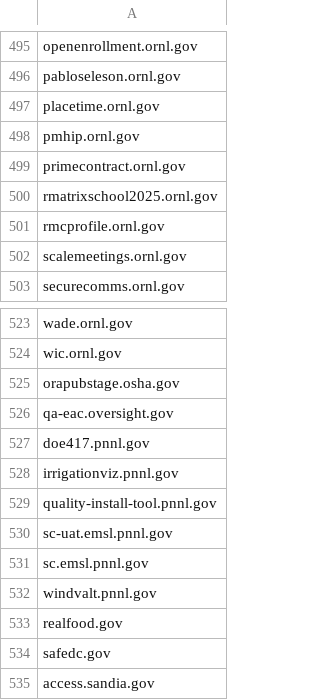
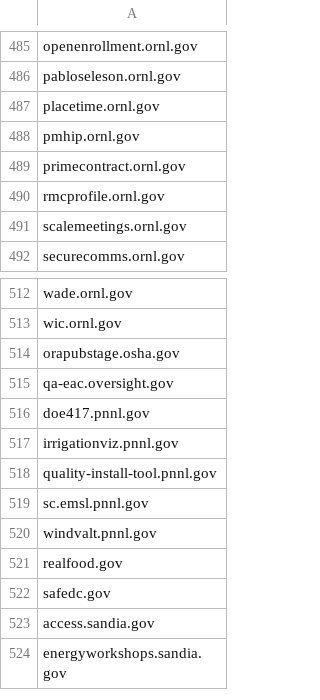
Before and after one commit to arpitjain099/site-scanning-analysis, a CSV file: reports/missing-target-url-in-snapshot.csv, drawn as a sheet; only a part is shown, gaps mark what is left out; the shorter side is filled out with more unchanged rows; the diff covers the shown part only.

```diff
--- a/reports/missing-target-url-in-snapshot.csv
+++ b/reports/missing-target-url-in-snapshot.csv
@@ -499,3 +489,2 @@ pmhip.ornl.gov
 primecontract.ornl.gov
-rmatrixschool2025.ornl.gov
 rmcprofile.ornl.gov
@@ -529,3 +518,2 @@ irrigationviz.pnnl.gov
 quality-install-tool.pnnl.gov
-sc-uat.emsl.pnnl.gov
 sc.emsl.pnnl.gov
```
Also changed, not shown: 10 removed rows elsewhere in this file.
